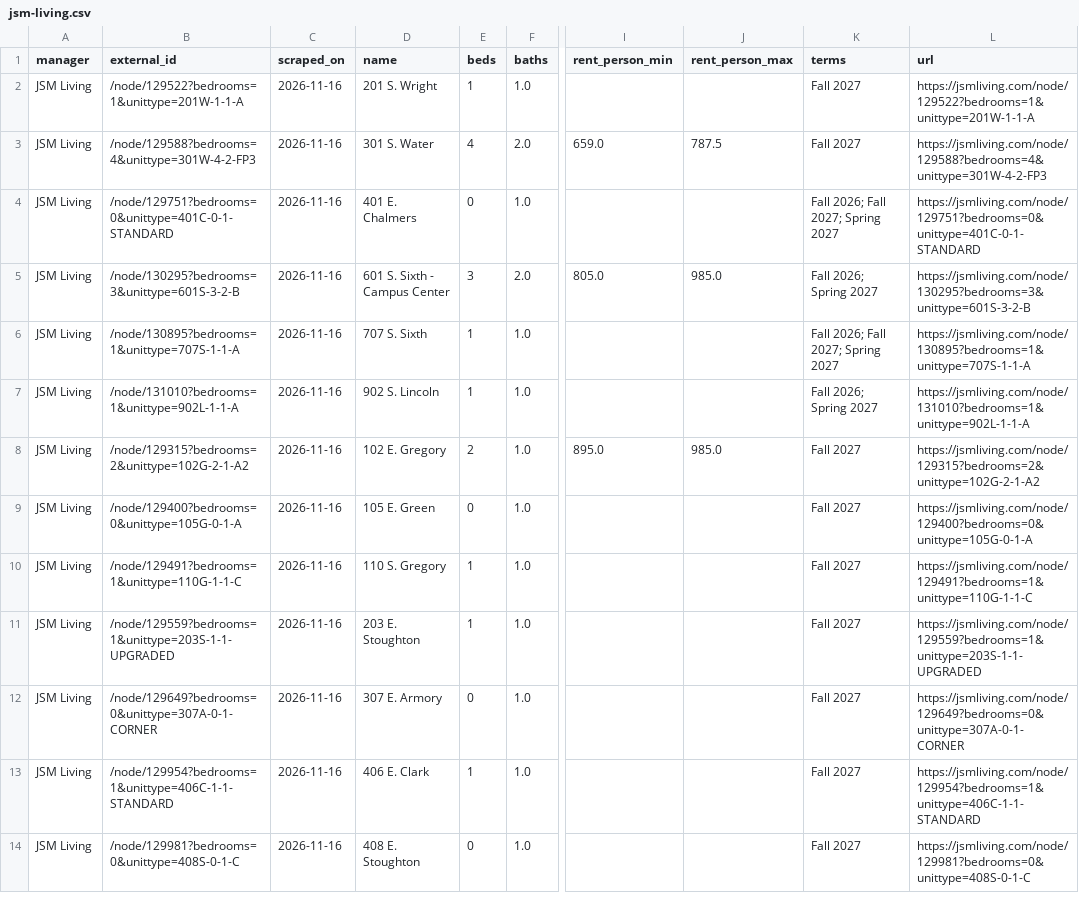
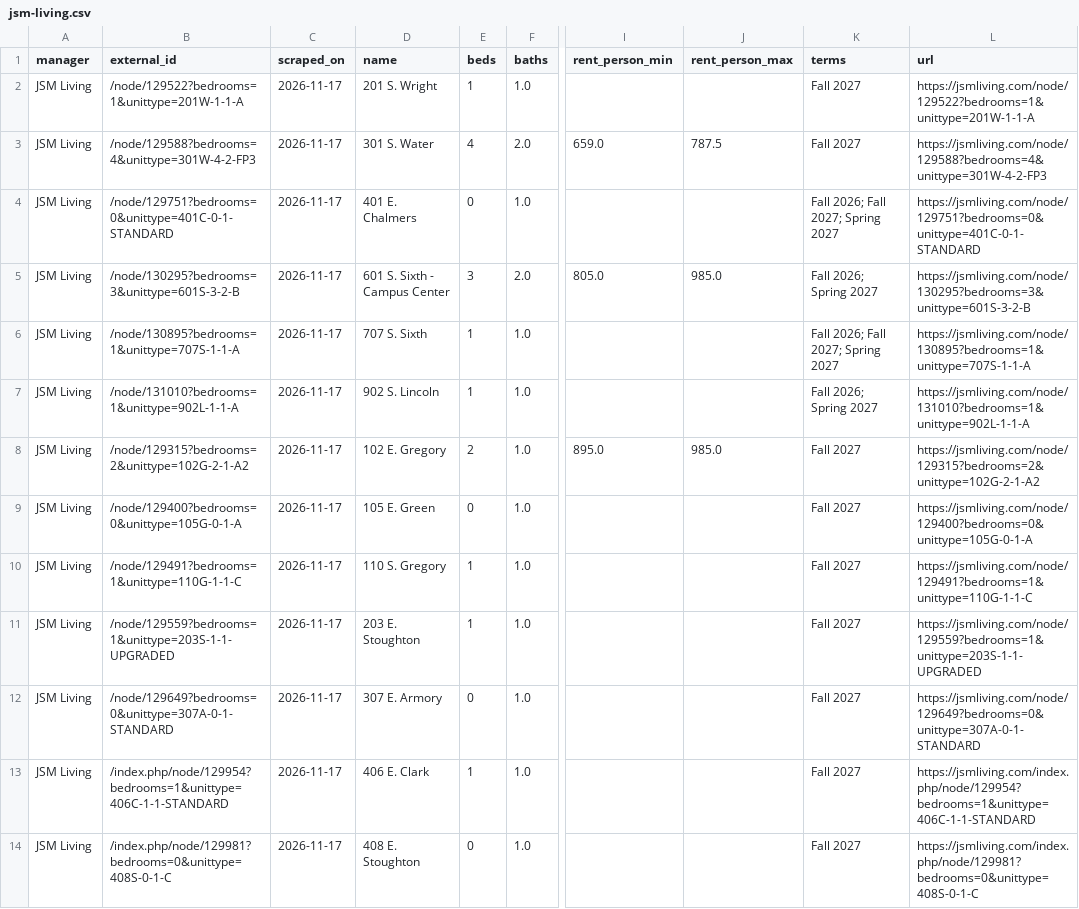
Before and after one commit to raghavrajan05-dotcom/champaign-lease-intelligence, a CSV file: latest/jsm-living.csv, drawn as a sheet; only a part is shown, gaps mark what is left out; the diff covers the shown part only; the diff names each change by its address in the sheet, - before the commit and + after, or states it on an @@ line.

```diff
--- a/latest/jsm-living.csv
+++ b/latest/jsm-living.csv
-C2:C14 (scraped_on): 2026-11-16
+C2:C14 (scraped_on): 2026-11-17
-B12 (external_id): /node/129649?bedrooms=0&unittype=307A-0-1-CORNER
+B12 (external_id): /node/129649?bedrooms=0&unittype=307A-0-1-STANDARD
-L12 (url): https://jsmliving.com/node/129649?bedrooms=0&unittype=307A-0-1-CORNER
+L12 (url): https://jsmliving.com/node/129649?bedrooms=0&unittype=307A-0-1-STANDARD
-B13 (external_id): /node/129954?bedrooms=1&unittype=406C-1-1-STANDARD
+B13 (external_id): /index.php/node/129954?bedrooms=1&unittype=406C-1-1-STANDARD
-L13 (url): https://jsmliving.com/node/129954?bedrooms=1&unittype=406C-1-1-STANDARD
+L13 (url): https://jsmliving.com/index.php/node/129954?bedrooms=1&unittype=406C-1-1-STANDARD
-B14 (external_id): /node/129981?bedrooms=0&unittype=408S-0-1-C
+B14 (external_id): /index.php/node/129981?bedrooms=0&unittype=408S-0-1-C
-L14 (url): https://jsmliving.com/node/129981?bedrooms=0&unittype=408S-0-1-C
+L14 (url): https://jsmliving.com/index.php/node/129981?bedrooms=0&unittype=408S-0-1-C
```
Also changed, not shown: 85 edited cells elsewhere in this file, latest/community-property-management.csv, latest/roland-realty.csv, 16 other files.
